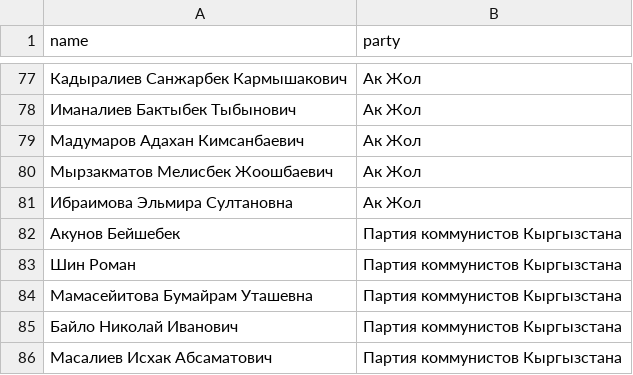
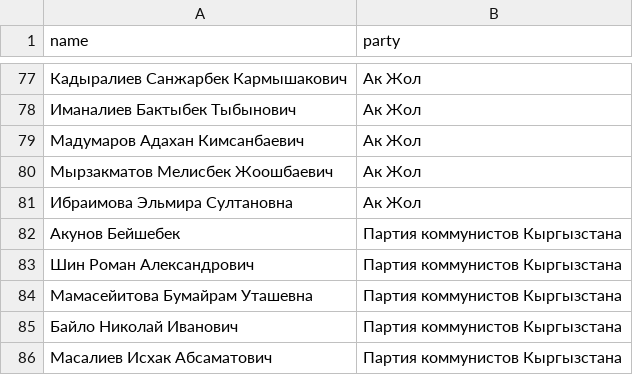
Before and after one commit to Rolikasi/kenesh_changes, a CSV file: export/cleaned/IV.csv, drawn as a sheet; only a part is shown, gaps mark what is left out.

```diff
--- a/export/cleaned/IV.csv
+++ b/export/cleaned/IV.csv
@@ -82,3 +82,3 @@ name,party
 Акунов Бейшебек,Партия коммунистов Кыргызстана
-Шин Роман,Партия коммунистов Кыргызстана
+Шин Роман Александрович,Партия коммунистов Кыргызстана
 Мамасейитова Бумайрам Уташевна,Партия коммунистов Кыргызстана
```
Also changed, not shown: export/cleaned/V.csv, visual/data/deputs_js.csv, 4 other files.
